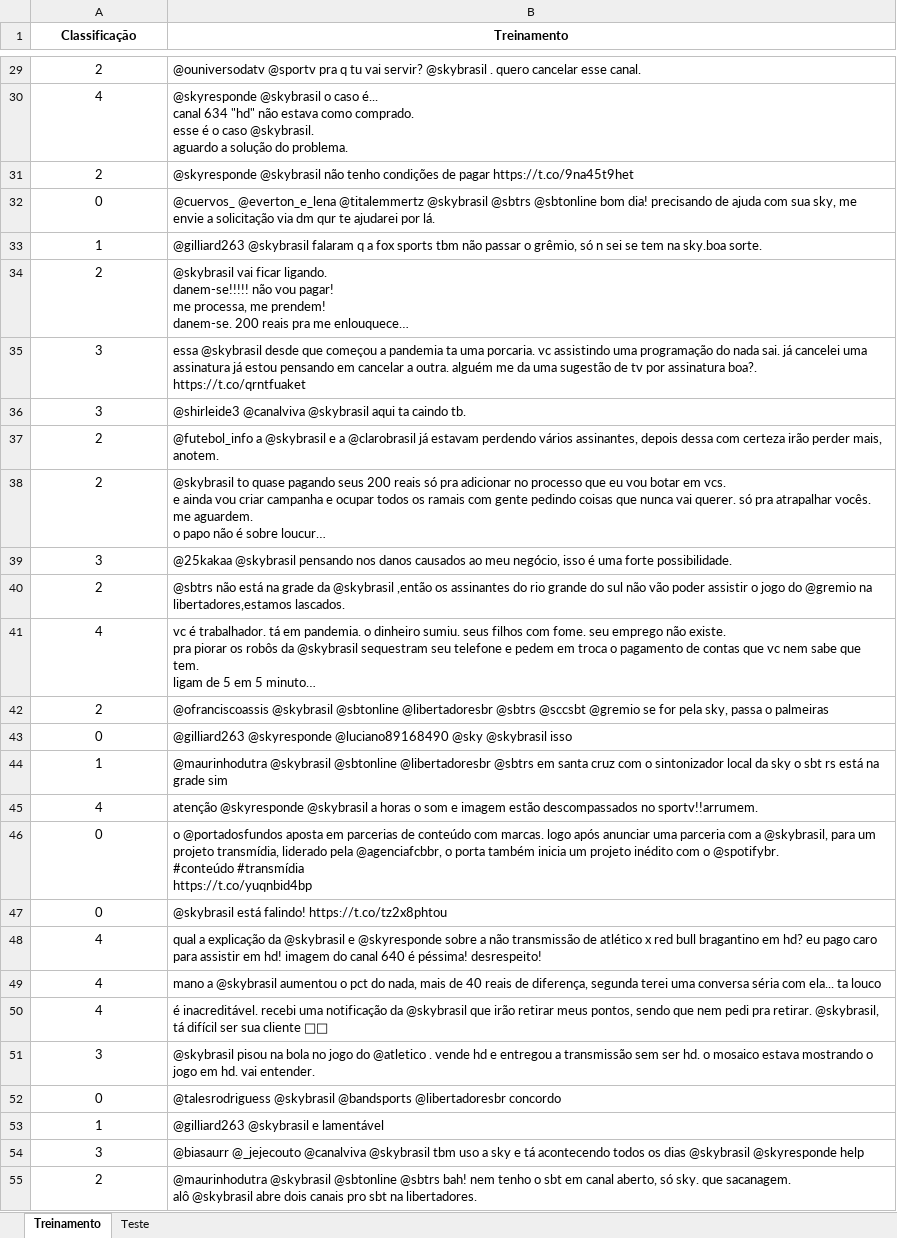
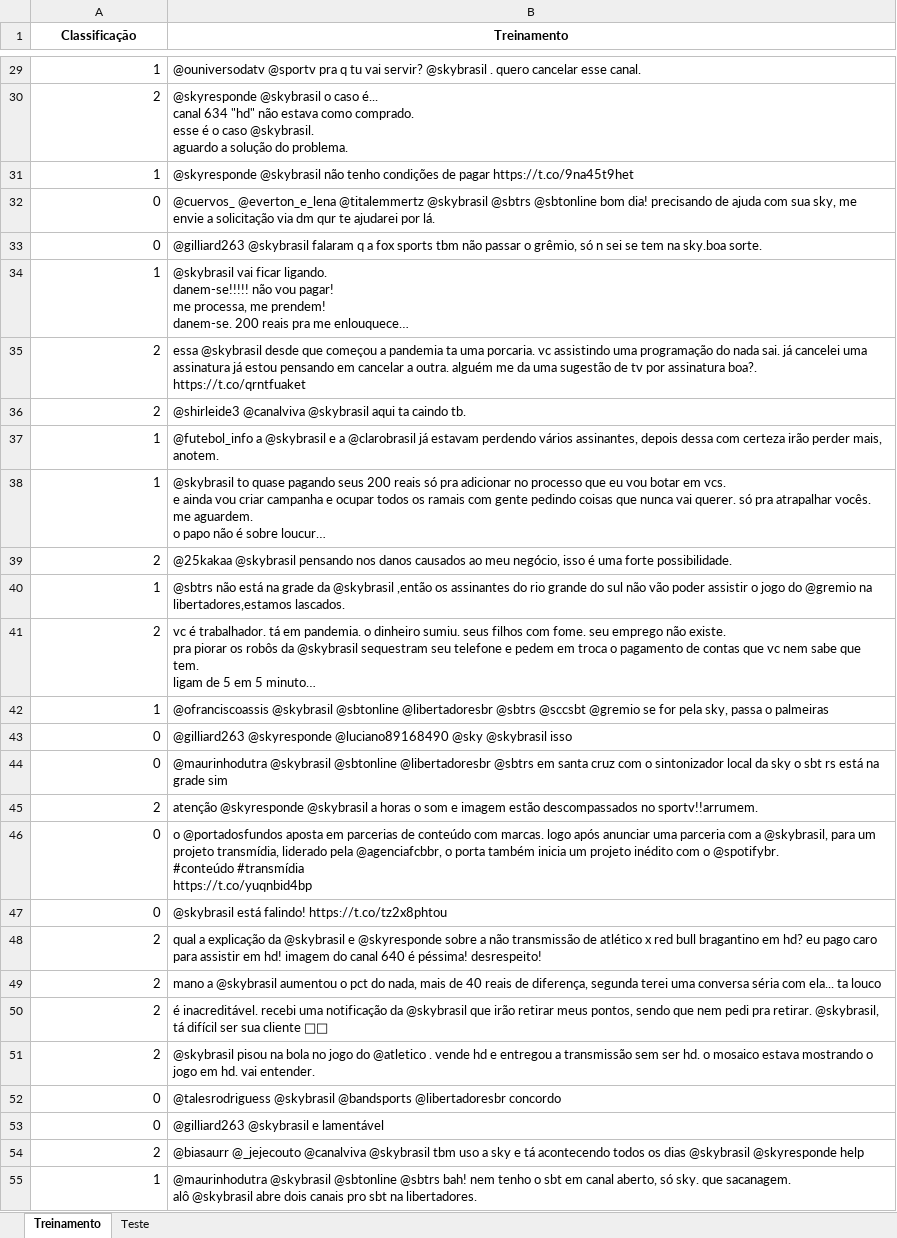
Before and after one commit to DaviReisVieira/Projeto-1-CDados, an Excel workbook: skybrasil.xlsx, sheet Treinamento, drawn as a sheet; only a part is shown, gaps mark what is left out; long unchanged cells end in …; values as stored, in another font and other column widths than the file's, no borders; the diff covers the shown part only; the diff names each change by its address in the sheet, - before the commit and + after, or states it on an @@ line.

```diff
--- a/skybrasil.xlsx (sheet Treinamento)
+++ b/skybrasil.xlsx (sheet Treinamento)
-A29:A55 alignment: center
+A29:A55 alignment: right
-A29 (Classificação): 2
+A29 (Classificação): 1
-A30 (Classificação): 4
+A30 (Classificação): 2
-A31 (Classificação): 2
+A31 (Classificação): 1
-A33 (Classificação): 1
+A33 (Classificação): 0
-A34 (Classificação): 2
+A34 (Classificação): 1
-A35:A36 (Classificação): 3
+A35:A36 (Classificação): 2
-A37:A38 (Classificação): 2
+A37:A38 (Classificação): 1
-A39 (Classificação): 3
+A39 (Classificação): 2
-A40 (Classificação): 2
+A40 (Classificação): 1
-A41 (Classificação): 4
+A41 (Classificação): 2
-A42 (Classificação): 2
+A42 (Classificação): 1
-A44 (Classificação): 1
+A44 (Classificação): 0
-A45 (Classificação): 4
+A45 (Classificação): 2
-A48:A50 (Classificação): 4
+A48:A50 (Classificação): 2
-A51 (Classificação): 3
+A51 (Classificação): 2
-A53 (Classificação): 1
+A53 (Classificação): 0
-A54 (Classificação): 3
+A54 (Classificação): 2
-A55 (Classificação): 2
+A55 (Classificação): 1
```
Also changed, not shown: 300 edited cells and cell formats elsewhere in this sheet, 2 other files.
